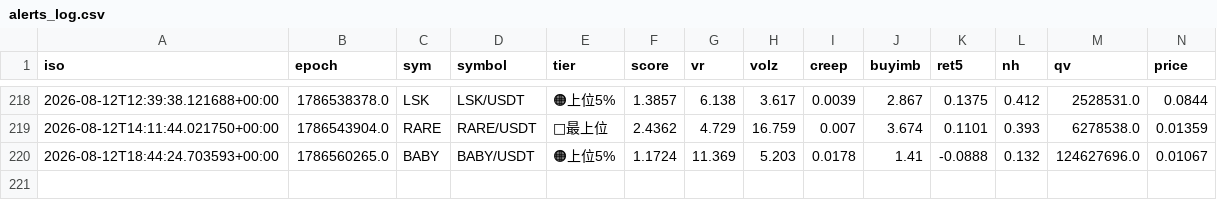
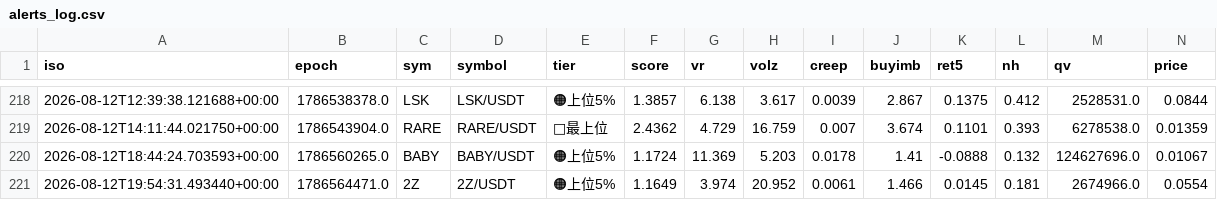
Before and after one commit to divisas072-ui/pump_scan.py, a CSV file: alerts_log.csv, drawn as a sheet; only a part is shown, gaps mark what is left out; rows hold the shown columns only; the diff names each change by its address in the sheet, - before the commit and + after, or states it on an @@ line.

```diff
--- a/alerts_log.csv
+++ b/alerts_log.csv
+row 221: 2026-08-12T19:54:31.493440+00:00 | 1786564471.0 | 2Z | 2Z/USDT | 🟠上位5% | 1.1649 | 3.974 | 20.952 | 0.0061 | 1.466 | 0.0145 | 0.181 | 2674966.0 | 0.0554
```
Also changed, not shown: 2 other files.
